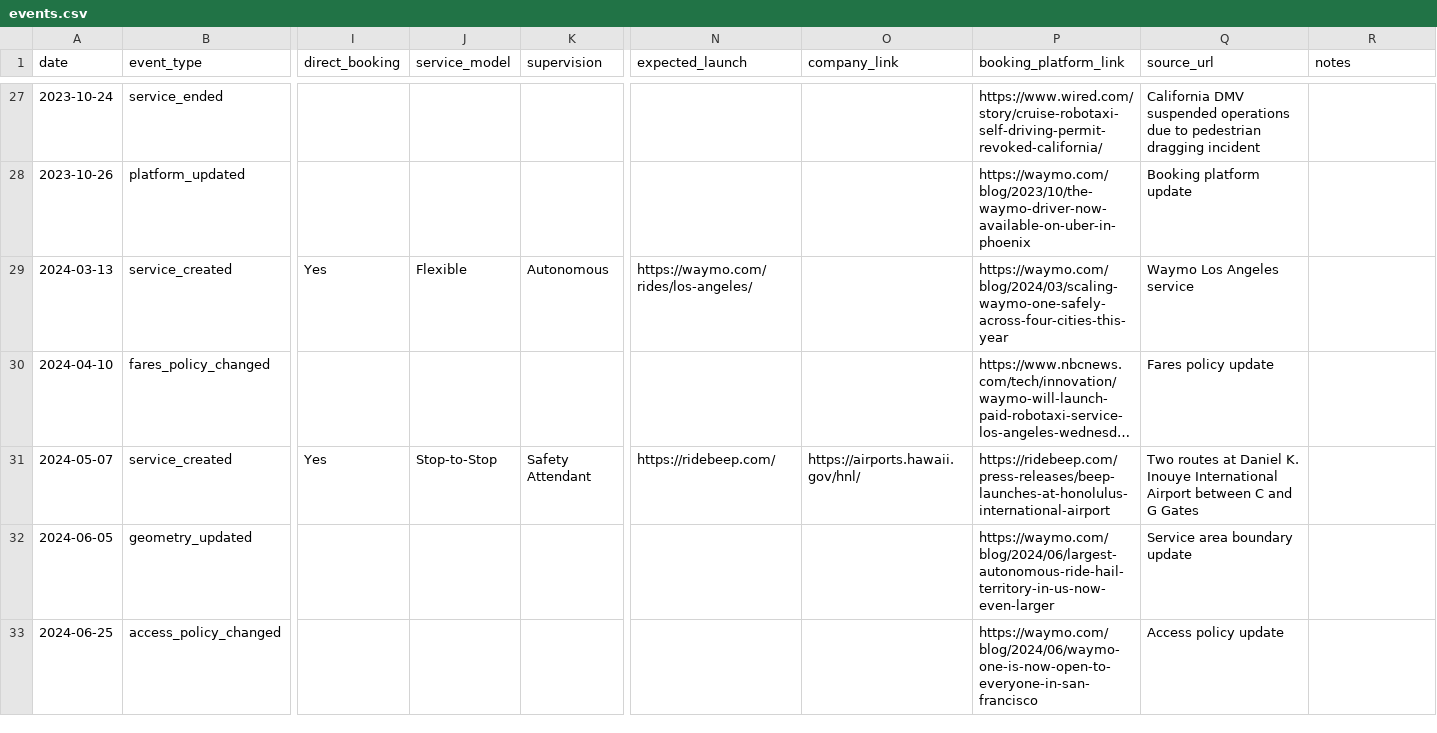
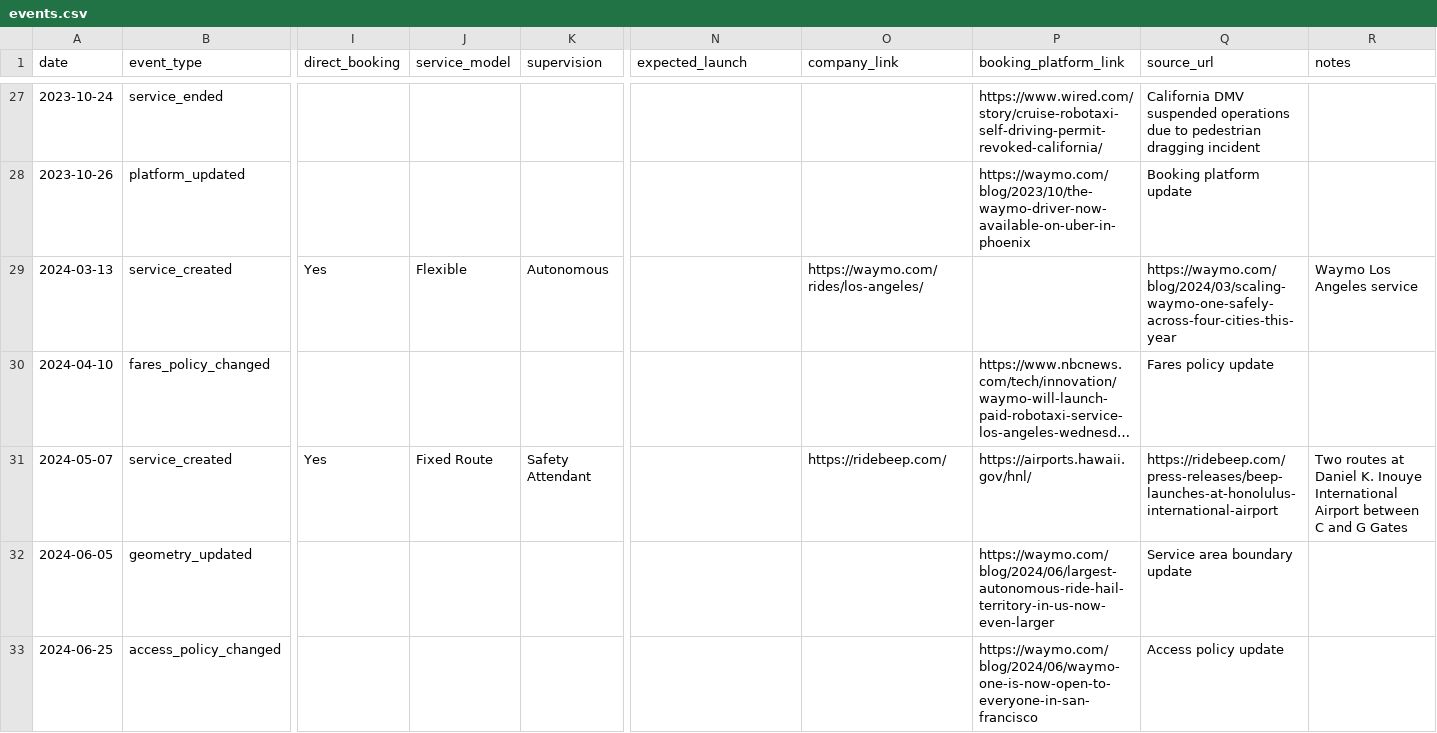
Before and after one commit to jacksonlester/av-map-data, a CSV file: events.csv, drawn as a sheet; only a part is shown, gaps mark what is left out; long unchanged cells end in …; the diff covers the shown part only; the diff names each change by its address in the sheet, - before the commit and + after, or states it on an @@ line.

Commit message:
adding ann arbor service area and realighing csv

```diff
--- a/events.csv
+++ b/events.csv
-N29 (expected_launch): https://waymo.com/rides/los-angeles/
+N29 (expected_launch): (empty)
-O29 (company_link): (empty)
+O29 (company_link): https://waymo.com/rides/los-angeles/
-P29 (booking_platform_link): https://waymo.com/blog/2024/03/scaling-waymo-one-safely-across-four-cities-this-year
+P29 (booking_platform_link): (empty)
-Q29 (source_url): Waymo Los Angeles service
+Q29 (source_url): https://waymo.com/blog/2024/03/scaling-waymo-one-safely-across-four-cities-this-year
-R29 (notes): (empty)
+R29 (notes): Waymo Los Angeles service
-J31 (service_model): Stop-to-Stop
+J31 (service_model): Fixed Route
-N31 (expected_launch): https://ridebeep.com/
+N31 (expected_launch): (empty)
-O31 (company_link): https://airports.hawaii.gov/hnl/
+O31 (company_link): https://ridebeep.com/
-P31 (booking_platform_link): https://ridebeep.com/press-releases/beep-launches-at-honolulus-international-airport
+P31 (booking_platform_link): https://airports.hawaii.gov/hnl/
-Q31 (source_url): Two routes at Daniel K. Inouye International Airport between C and G Gates
+Q31 (source_url): https://ridebeep.com/press-releases/beep-launches-at-honolulus-international-airport
-R31 (notes): (empty)
+R31 (notes): Two routes at Daniel K. Inouye International Airport between C and G Gates
```
Also changed, not shown: 1 added row and 107 edited cells elsewhere in this file, 1 other file.
